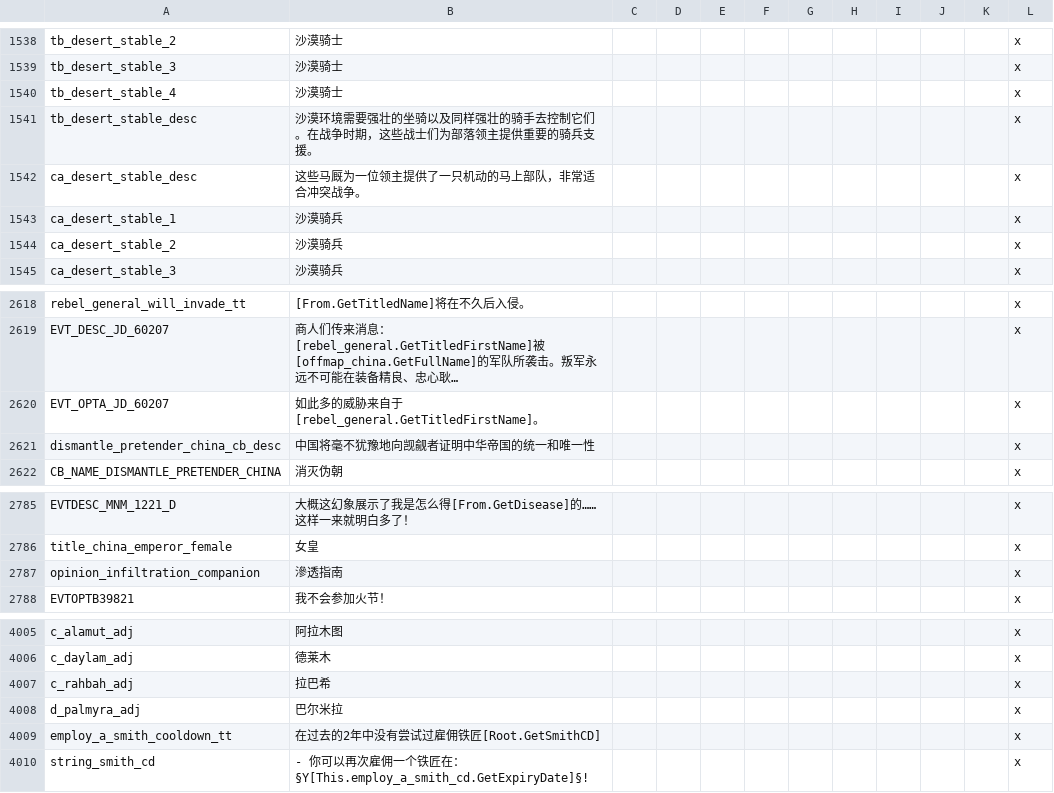
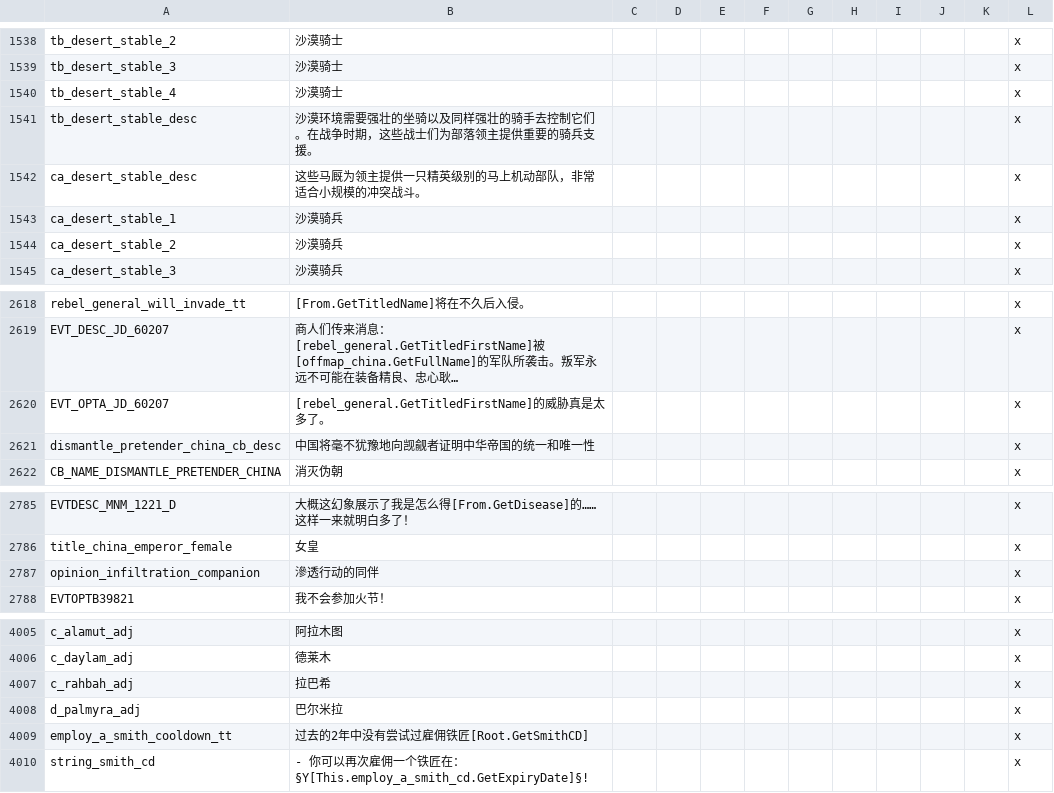
Before and after one commit to paratranz/CK2-Chinese-Localisation, a CSV file: localisation/JadeDragon.csv, drawn as a sheet; only a part is shown, gaps mark what is left out; long unchanged cells end in …; the diff names each change by its address in the sheet, - before the commit and + after, or states it on an @@ line.

```diff
--- a/localisation/JadeDragon.csv
+++ b/localisation/JadeDragon.csv
-B1542: 这些马厩为一位领主提供了一只机动的马上部队，非常适合冲突战争。
+B1542: 这些马厩为领主提供一只精英级别的马上机动部队，非常适合小规模的冲突战斗。
-B2620: 如此多的威胁来自于[rebel_general.GetTitledFirstName]。
+B2620: [rebel_general.GetTitledFirstName]的威胁真是太多了。
-B2787: 滲透指南
+B2787: 滲透行动的同伴
-B4009: 在过去的2年中没有尝试过雇佣铁匠[Root.GetSmithCD]
+B4009: 过去的2年中没有尝试过雇佣铁匠[Root.GetSmithCD]
```
Also changed, not shown: localisation/v1_06a.csv, localisation/v1_10.csv, 10 other files.
